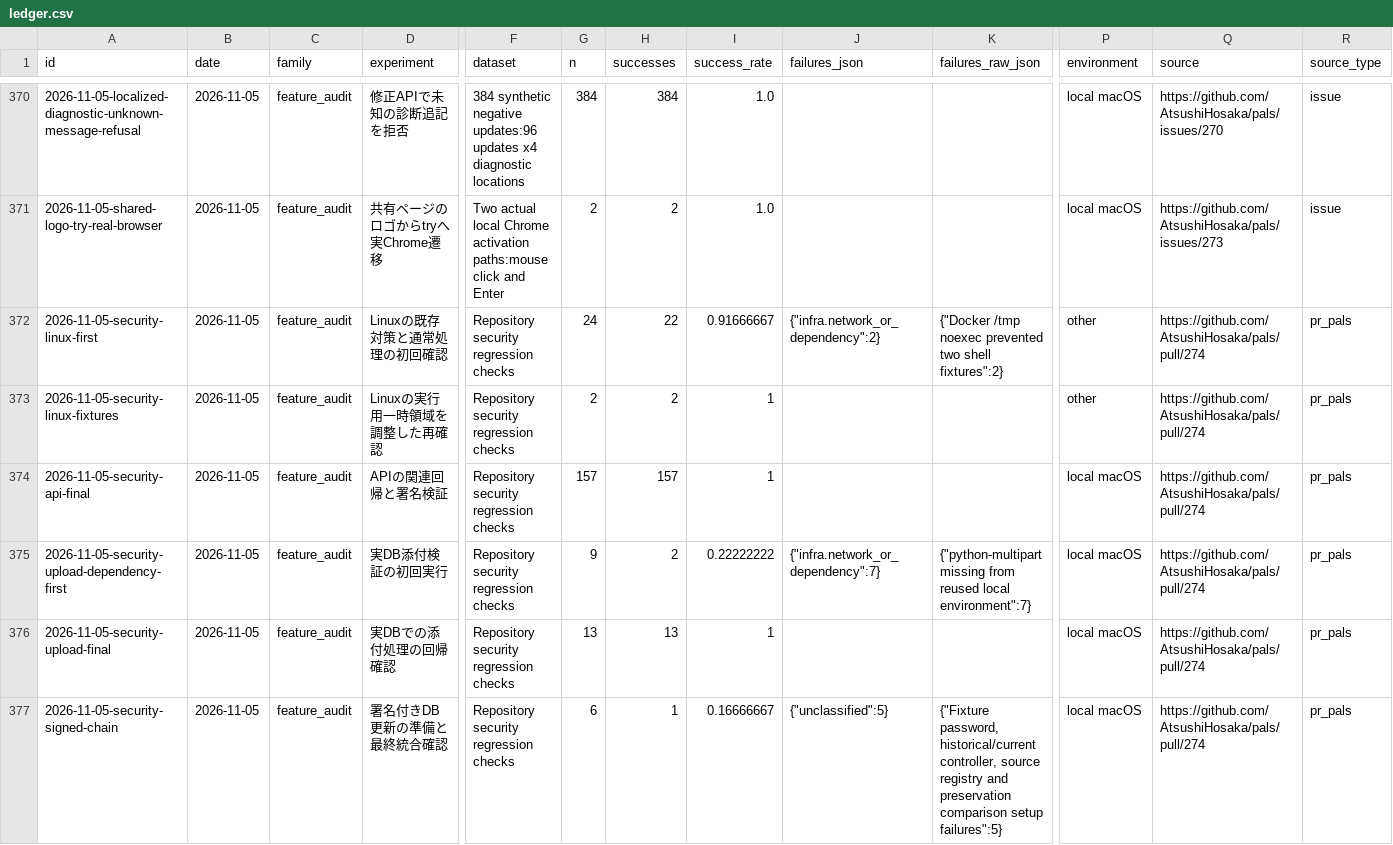
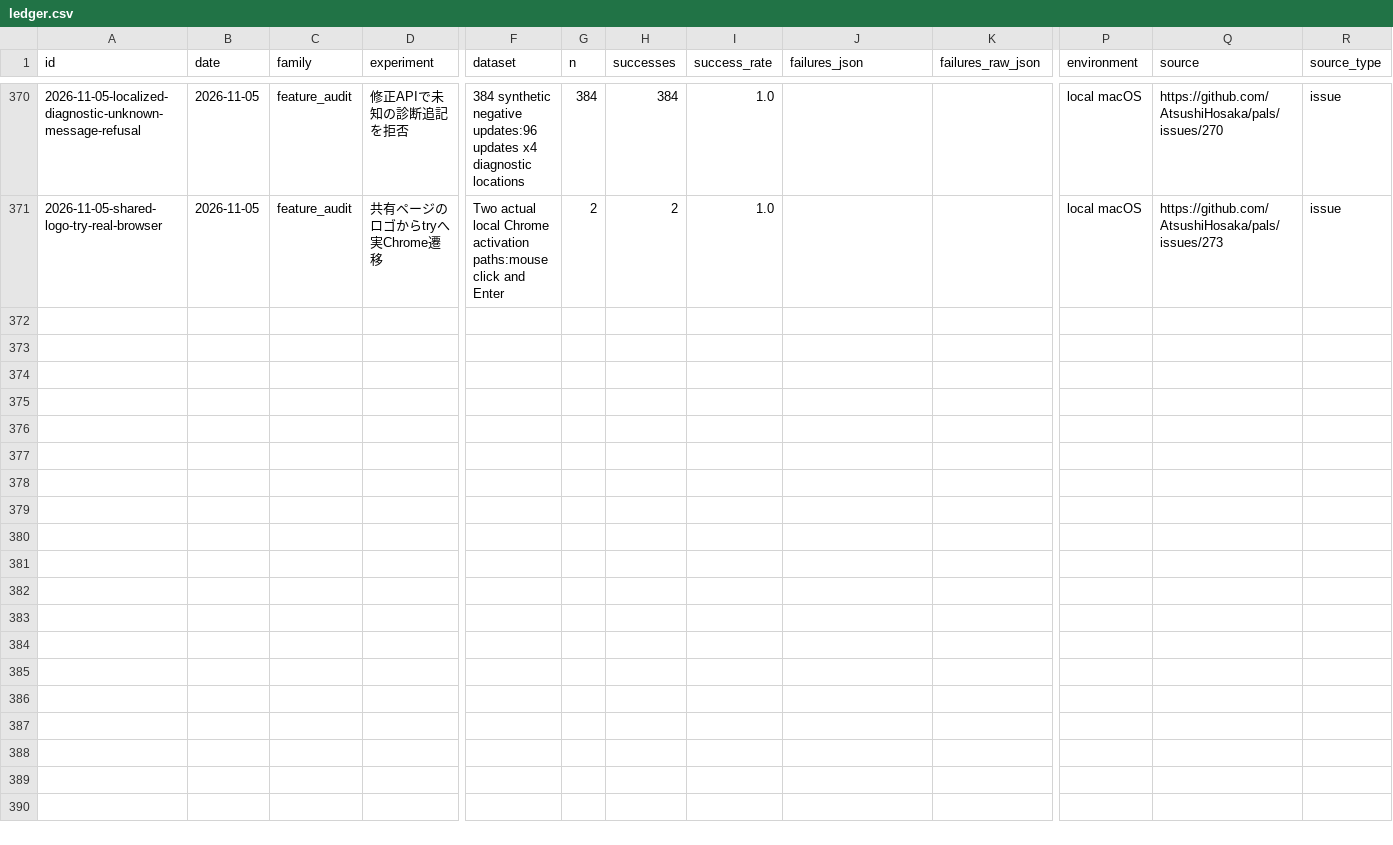
Before and after one commit to AtsushiHosaka/pals, a CSV file: docs/quality-ledger/ledger.csv, drawn as a sheet; only a part is shown, gaps mark what is left out; rows hold the shown columns only; the diff covers the shown part only; the diff names each change by its address in the sheet, - before the commit and + after, or states it on an @@ line.

Commit message:
Separate regression evidence from quality measurements and update title fix

```diff
--- a/docs/quality-ledger/ledger.csv
+++ b/docs/quality-ledger/ledger.csv
-row 372: 2026-11-05-security-linux-first | 2026-11-05 | feature_audit | Linuxの既存対策と通常処理の初回確認 | Repository security regression checks | 24 | 22 | 0.91666667 | {"infra.network_or_dependency":2} | {"Docker /tmp noexec prevented two shell fixtures":2} | other | https://github.com/AtsushiHosaka/pals/pull/274 | pr_pals
-row 373: 2026-11-05-security-linux-fixtures | 2026-11-05 | feature_audit | Linuxの実行用一時領域を調整した再確認 | Repository security regression checks | 2 | 2 | 1 |  |  | other | https://github.com/AtsushiHosaka/pals/pull/274 | pr_pals
-row 374: 2026-11-05-security-api-final | 2026-11-05 | feature_audit | APIの関連回帰と署名検証 | Repository security regression checks | 157 | 157 | 1 |  |  | local macOS | https://github.com/AtsushiHosaka/pals/pull/274 | pr_pals
-row 375: 2026-11-05-security-upload-dependency-first | 2026-11-05 | feature_audit | 実DB添付検証の初回実行 | Repository security regression checks | 9 | 2 | 0.22222222 | {"infra.network_or_dependency":7} | {"python-multipart missing from reused local environment":7} | local macOS | https://github.com/AtsushiHosaka/pals/pull/274 | pr_pals
-row 376: 2026-11-05-security-upload-final | 2026-11-05 | feature_audit | 実DBでの添付処理の回帰確認 | Repository security regression checks | 13 | 13 | 1 |  |  | local macOS | https://github.com/AtsushiHosaka/pals/pull/274 | pr_pals
-row 377: 2026-11-05-security-signed-chain | 2026-11-05 | feature_audit | 署名付きDB更新の準備と最終統合確認 | Repository security regression checks | 6 | 1 | 0.16666667 | {"unclassified":5} | {"Fixture password, historical/current controller, source registry and preservation comparison setup failures":5} | local macOS | https://github.com/AtsushiHosaka/pals/pull/274 | pr_pals
```
Also changed, not shown: 5 removed rows elsewhere in this file, 7 other files.
